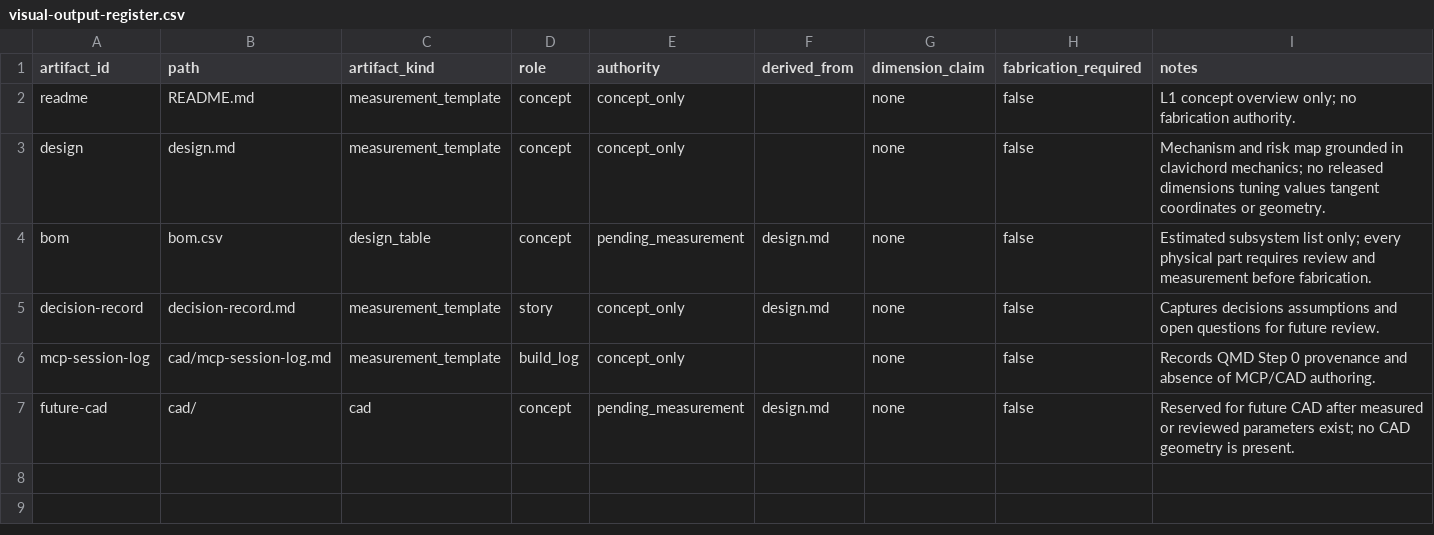
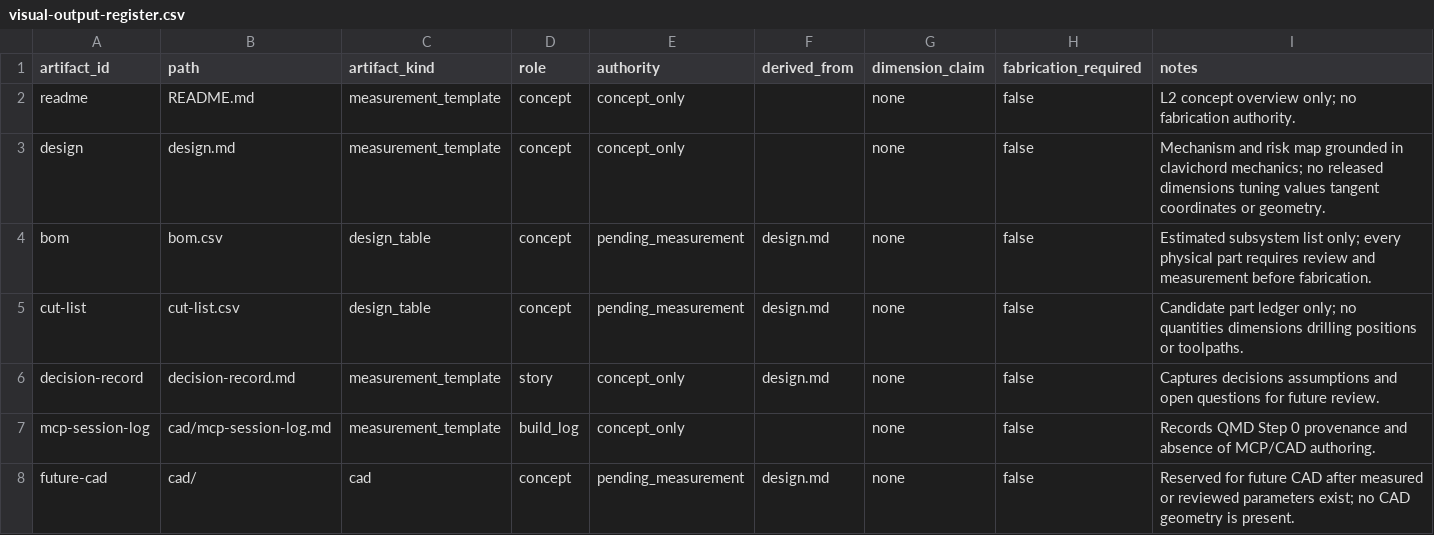
Before and after one commit to tonykoop/clavichord, a CSV file: visual-output-register.csv, drawn as a sheet.

```diff
--- a/visual-output-register.csv
+++ b/visual-output-register.csv
@@ -1,5 +1,6 @@
 artifact_id,path,artifact_kind,role,authority,derived_from,dimension_claim,fabrication_required,notes
-readme,README.md,measurement_template,concept,concept_only,,none,false,"L1 concept overview only; no fabrication authority."
+readme,README.md,measurement_template,concept,concept_only,,none,false,"L2 concept overview only; no fabrication authority."
 design,design.md,measurement_template,concept,concept_only,,none,false,"Mechanism and risk map grounded in clavichord mechanics; no released dimensions tuning values tangent coordinates or geometry."
 bom,bom.csv,design_table,concept,pending_measurement,design.md,none,false,"Estimated subsystem list only; every physical part requires review and measurement before fabrication."
+cut-list,cut-list.csv,design_table,concept,pending_measurement,design.md,none,false,"Candidate part ledger only; no quantities dimensions drilling positions or toolpaths."
 decision-record,decision-record.md,measurement_template,story,concept_only,design.md,none,false,"Captures decisions assumptions and open questions for future review."
```
Also changed, not shown: bom.csv, 4 other files.
